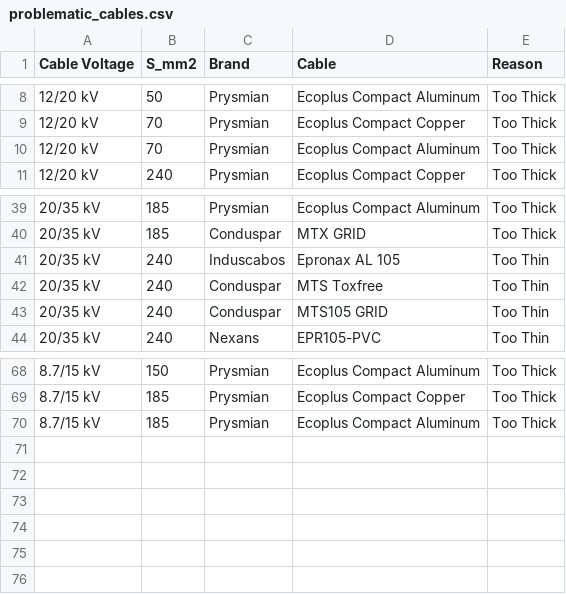
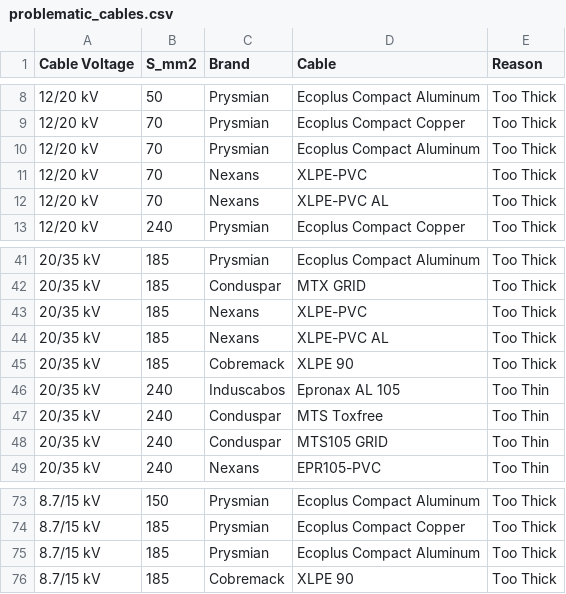
Before and after one commit to cfinottihash/Product-Selector, a CSV file: data/problematic_cables.csv, drawn as a sheet; only a part is shown, gaps mark what is left out.

```diff
--- a/data/problematic_cables.csv
+++ b/data/problematic_cables.csv
@@ -10,2 +10,4 @@ Cable Voltage,S_mm2,Brand,Cable,Reason
 12/20 kV,70,Prysmian,Ecoplus Compact Aluminum,Too Thick
+12/20 kV,70,Nexans,XLPE-PVC,Too Thick
+12/20 kV,70,Nexans,XLPE-PVC AL,Too Thick
 12/20 kV,240,Prysmian,Ecoplus Compact Copper,Too Thick
@@ -40,2 +42,5 @@ Cable Voltage,S_mm2,Brand,Cable,Reason
 20/35 kV,185,Conduspar,MTX GRID,Too Thick
+20/35 kV,185,Nexans,XLPE-PVC,Too Thick
+20/35 kV,185,Nexans,XLPE-PVC AL,Too Thick
+20/35 kV,185,Cobremack,XLPE 90,Too Thick
 20/35 kV,240,Induscabos,Epronax AL 105,Too Thin
@@ -70 +75,2 @@ Cable Voltage,S_mm2,Brand,Cable,Reason
 8.7/15 kV,185,Prysmian,Ecoplus Compact Aluminum,Too Thick
+8.7/15 kV,185,Cobremack,XLPE 90,Too Thick
```
Also changed, not shown: data/produtos_base.csv, 1 other file.
